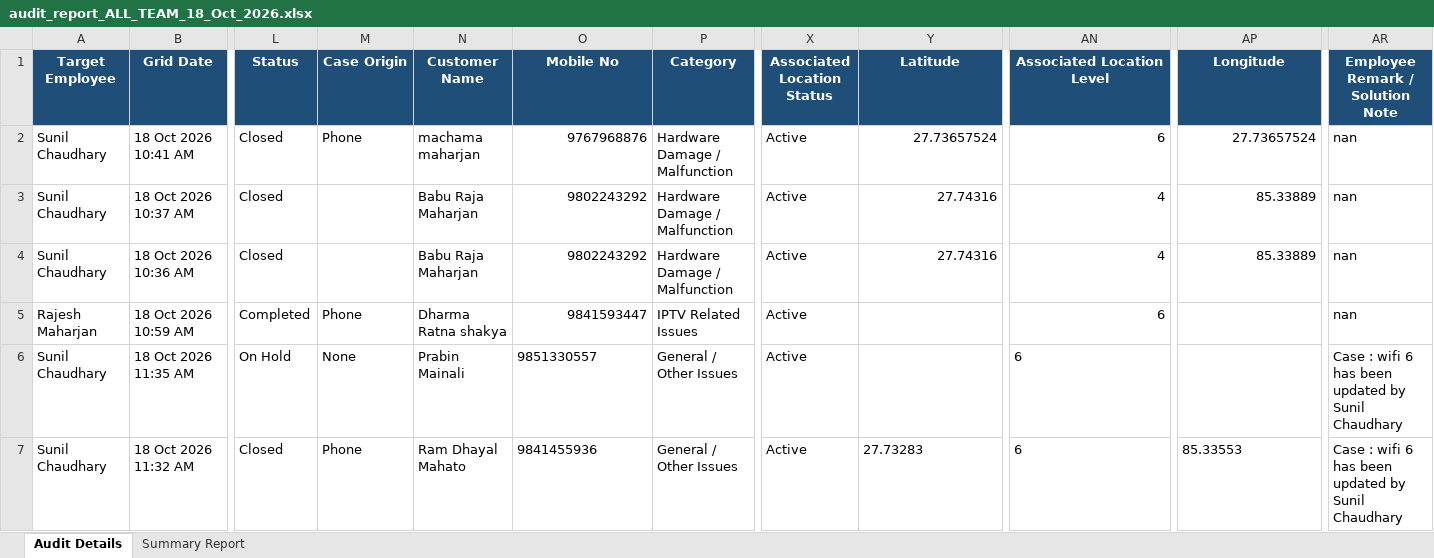
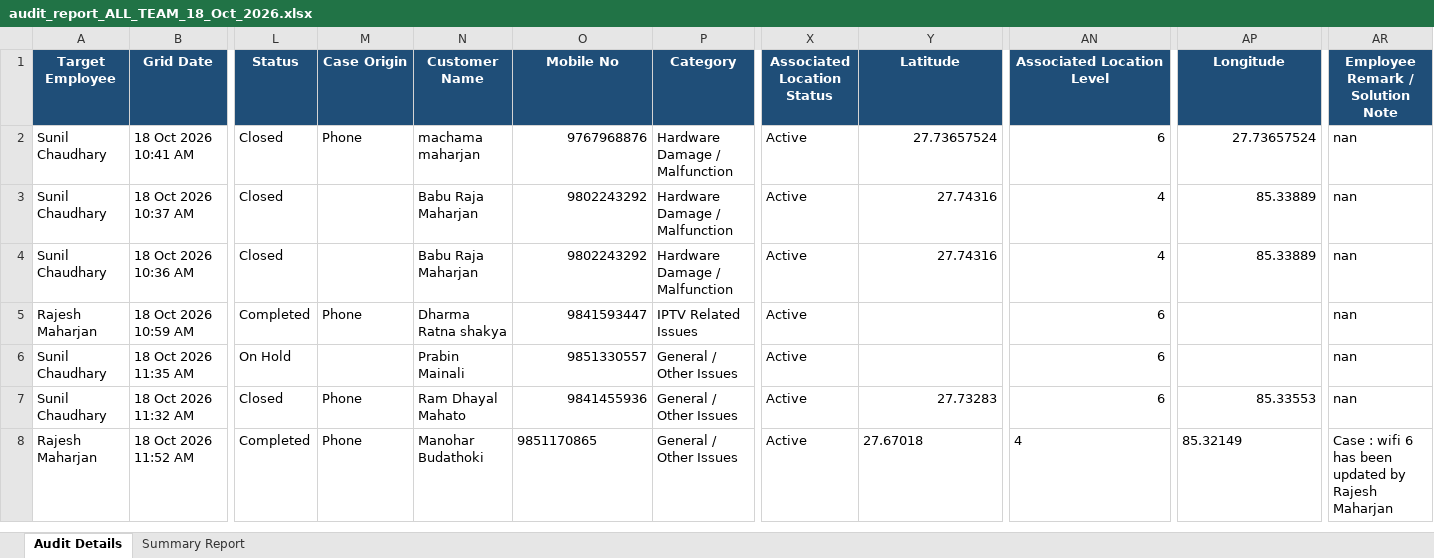
Before and after one commit to pradeepneupane10/employee-audit-app, an Excel workbook: audit_report_ALL_TEAM_18_Oct_2026.xlsx, sheet Audit Details, drawn as a sheet; only a part is shown, gaps mark what is left out; values as stored, in another font and other column widths than the file's, no borders; rows hold the shown columns only; the diff names each change by its address in the sheet, - before the commit and + after, or states it on an @@ line.

```diff
--- a/audit_report_ALL_TEAM_18_Oct_2026.xlsx (sheet Audit Details)
+++ b/audit_report_ALL_TEAM_18_Oct_2026.xlsx (sheet Audit Details)
-M6 (Case Origin): None
+M6 (Case Origin): (empty)
-O6:O7 alignment: left
+O6:O7 alignment: right
-AN6:AN7 alignment: left
+AN6:AN7 alignment: right
-AR6:AR7 (Employee Remark / Solution Note): Case : wifi 6 has been updated by Sunil Chaudhary
+AR6:AR7 (Employee Remark / Solution Note): nan
-Y7 alignment: left
+Y7 alignment: right
-AP7 alignment: left
+AP7 alignment: right
+row 8: Rajesh Maharjan | 18 Oct 2026 11:52 AM | Completed | Phone | Manohar Budathoki | 9851170865 | General / Other Issues | Active | 27.67018 | 4 | 85.32149 | Case : wifi 6 has been updated by Rajesh Maharjan
```
Also changed, not shown: sheet Summary Report, EXECUTIVE_TEAM_AUDIT_REPORT_18_Oct_2026.xlsx, 1 other file.
